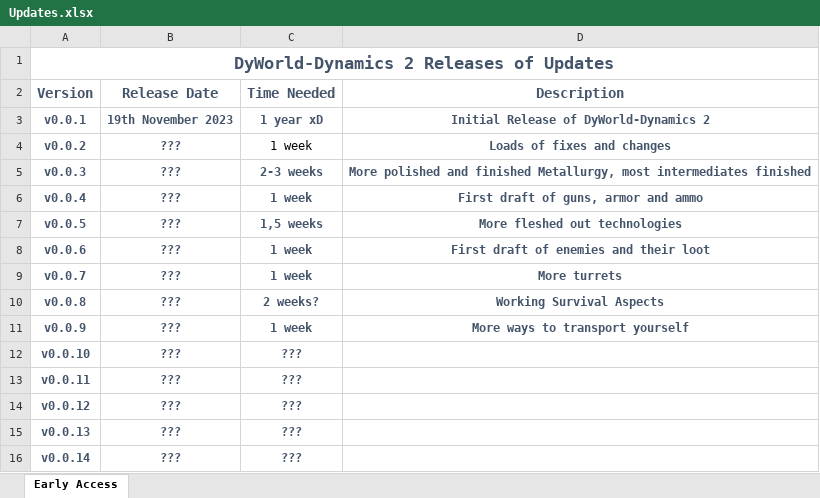
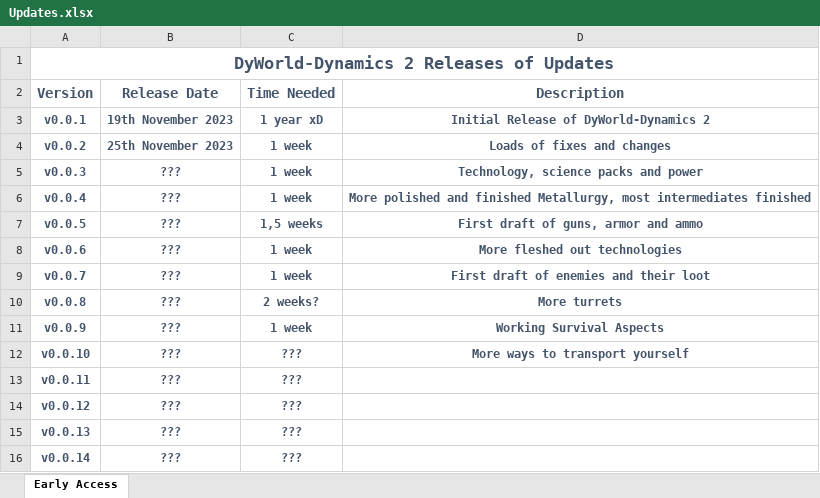
Before and after one commit to Dysoch/DyWorld, an Excel workbook: Updates.xlsx, sheet Early Access, drawn as a sheet; only a part is shown; values as stored, in another font and other column widths than the file's, no borders; the diff names each change by its address in the sheet, - before the commit and + after, or states it on an @@ line.

```diff
--- a/Updates.xlsx (sheet Early Access)
+++ b/Updates.xlsx (sheet Early Access)
-B4 (Release Date): ???
+B4 (Release Date): 25th November 2023
@@ C4 bold: off → on, text colour: black → #44546A @@
-C5 (Time Needed): 2-3 weeks
+C5 (Time Needed): 1 week
-D5 (Description): More polished and finished Metallurgy, most intermediates finished
+D5 (Description): Technology, science packs and power
-D6 (Description): First draft of guns, armor and ammo
+D6 (Description): More polished and finished Metallurgy, most intermediates finished
-D7 (Description): More fleshed out technologies
+D7 (Description): First draft of guns, armor and ammo
-D8 (Description): First draft of enemies and their loot
+D8 (Description): More fleshed out technologies
-D9 (Description): More turrets
+D9 (Description): First draft of enemies and their loot
-D10 (Description): Working Survival Aspects
+D10 (Description): More turrets
-D11 (Description): More ways to transport yourself
+D11 (Description): Working Survival Aspects
-D12 (Description): (empty)
+D12 (Description): More ways to transport yourself
```
Also changed, not shown: 24 other files.
